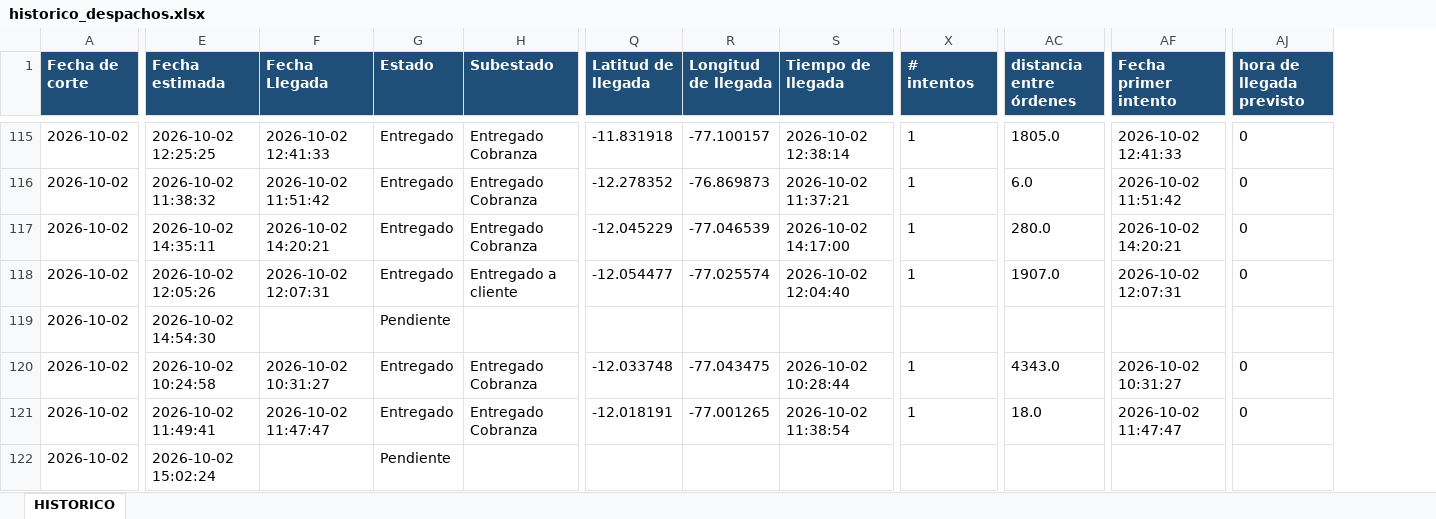
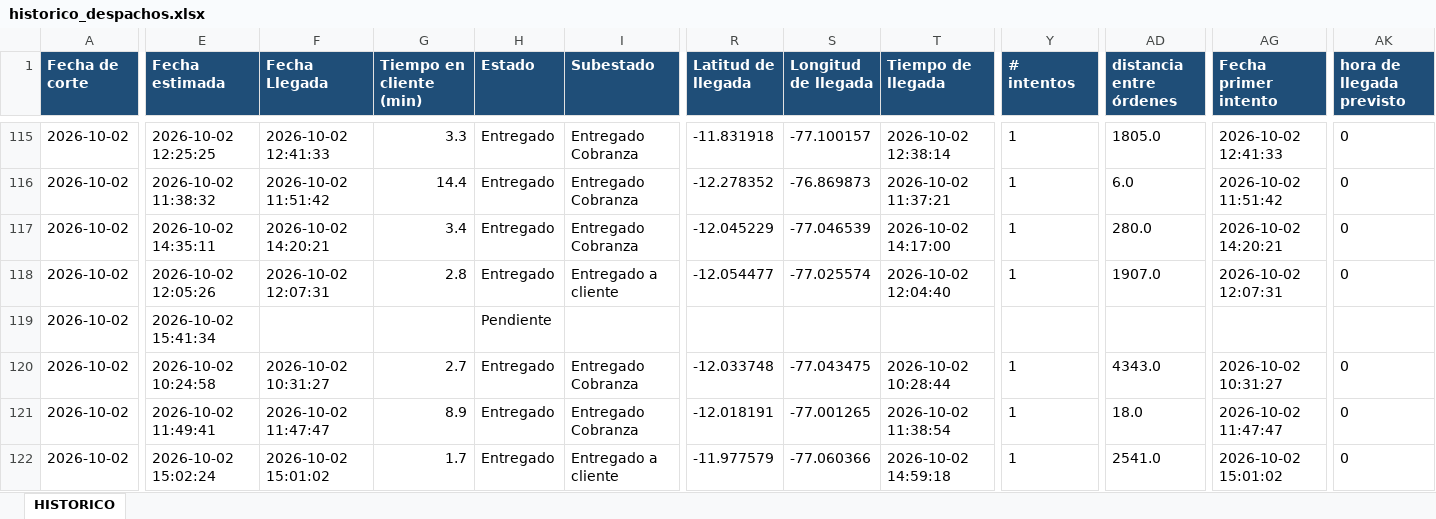
Before and after one commit to distribucionuyusa-png/Reportes-distribuci-n, an Excel workbook: historico/historico_despachos.xlsx, sheet HISTORICO, drawn as a sheet; only a part is shown, gaps mark what is left out; values as stored, in another font and other column widths than the file's, no borders; table styles not drawn; addresses are those after the commit; the diff covers the shown part only; the diff names each change by its address in the sheet, - before the commit and + after, or states it on an @@ line.

```diff
--- a/historico/historico_despachos.xlsx (sheet HISTORICO)
+++ b/historico/historico_despachos.xlsx (sheet HISTORICO)
+column G (Tiempo en cliente (min)), rows 115-122: 3.3 | 14.4 | 3.4 | 2.8 |  | 2.7 | 8.9 | 1.7
-E119 (Fecha estimada): 2026-10-02 14:54:30
+E119 (Fecha estimada): 2026-10-02 15:41:34
-F122 (Fecha Llegada): (empty)
+F122 (Fecha Llegada): 2026-10-02 15:01:02
-H122 (Estado): Pendiente
+H122 (Estado): Entregado
-I122 (Subestado): (empty)
+I122 (Subestado): Entregado a cliente
-R122 (Latitud de llegada): (empty)
+R122 (Latitud de llegada): -11.977579
-S122 (Longitud de llegada): (empty)
+S122 (Longitud de llegada): -77.060366
-T122 (Tiempo de llegada): (empty)
+T122 (Tiempo de llegada): 2026-10-02 14:59:18
-Y122 (# intentos): (empty)
+Y122 (# intentos): 1
-AD122 (distancia entre órdenes): (empty)
+AD122 (distancia entre órdenes): 2541.0
-AG122 (Fecha primer intento): (empty)
+AG122 (Fecha primer intento): 2026-10-02 15:01:02
-AK122 (hora de llegada previsto): (empty)
+AK122 (hora de llegada previsto): 0
```
Also changed, not shown: 140 edited cells elsewhere in this sheet, 1 other file.
